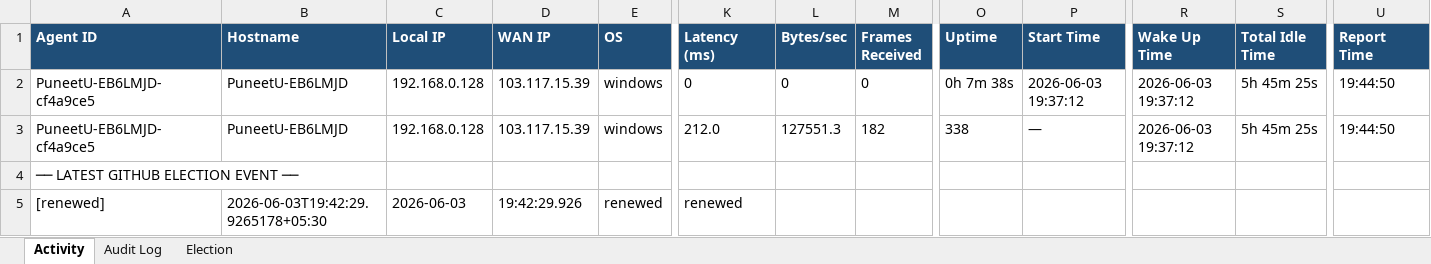
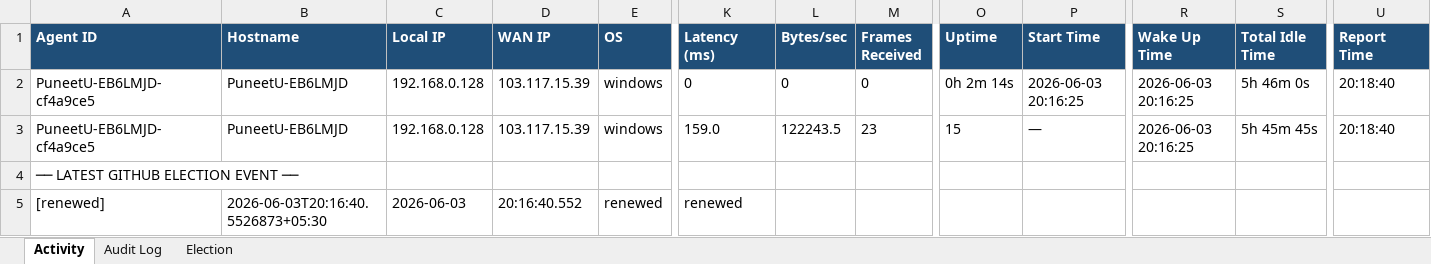
Before and after one commit to puniteswra-spec/PU, an Excel workbook: report-2026-06-03.xlsx, sheet Activity, drawn as a sheet; only a part is shown, gaps mark what is left out; values as stored, in another font and other column widths than the file's, no borders; the diff names each change by its address in the sheet, - before the commit and + after, or states it on an @@ line.

Commit message:
daily report 2026-06-03: 135 election events, 45 audit entries

```diff
--- a/report-2026-06-03.xlsx (sheet Activity)
+++ b/report-2026-06-03.xlsx (sheet Activity)
-O2 (Uptime): 0h 7m 38s
+O2 (Uptime): 0h 2m 14s
-P2 (Start Time): 2026-06-03 19:37:12
+P2 (Start Time): 2026-06-03 20:16:25
-R2:R3 (Wake Up Time): 2026-06-03 19:37:12
+R2:R3 (Wake Up Time): 2026-06-03 20:16:25
-S2 (Total Idle Time): 5h 45m 25s
+S2 (Total Idle Time): 5h 46m 0s
-U2:U3 (Report Time): 19:44:50
+U2:U3 (Report Time): 20:18:40
-K3 (Latency (ms)): 212.0
+K3 (Latency (ms)): 159.0
-L3 (Bytes/sec): 127551.3
+L3 (Bytes/sec): 122243.5
-M3 (Frames Received): 182
+M3 (Frames Received): 23
-O3 (Uptime): 338
+O3 (Uptime): 15
-S3 (Total Idle Time): 5h 45m 25s
+S3 (Total Idle Time): 5h 45m 45s
-B5 (Hostname): 2026-06-03T19:42:29.9265178+05:30
+B5 (Hostname): 2026-06-03T20:16:40.5526873+05:30
-D5 (WAN IP): 19:42:29.926
+D5 (WAN IP): 20:16:40.552
```
Also changed, not shown: sheet Election.
